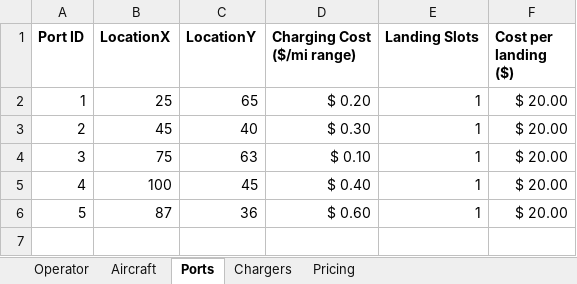
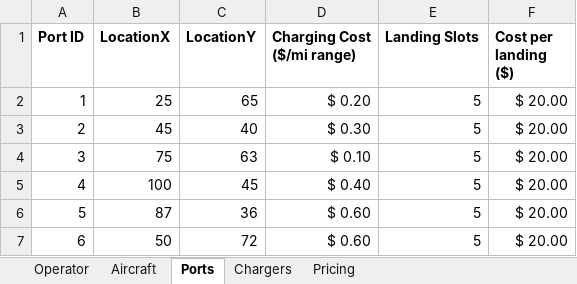
Before and after one commit to myers203/SoS12, an Excel workbook: AAE 560 Air Taxi Model/+airtaxi/sample_inputs.xlsx, sheet Ports, drawn as a sheet; values as stored, in another font and other column widths than the file's, no borders; the diff names each change by its address in the sheet, - before the commit and + after, or states it on an @@ line.

```diff
--- a/AAE 560 Air Taxi Model/+airtaxi/sample_inputs.xlsx (sheet Ports)
+++ b/AAE 560 Air Taxi Model/+airtaxi/sample_inputs.xlsx (sheet Ports)
-E2:E6 (Landing Slots): 1
+E2:E6 (Landing Slots): 5
+row 7: 6 | 50 | 72 | $ 0.60 | 5 | $ 20.00
```
Also changed, not shown: sheet Operator, sheet Aircraft, 27 other files.
